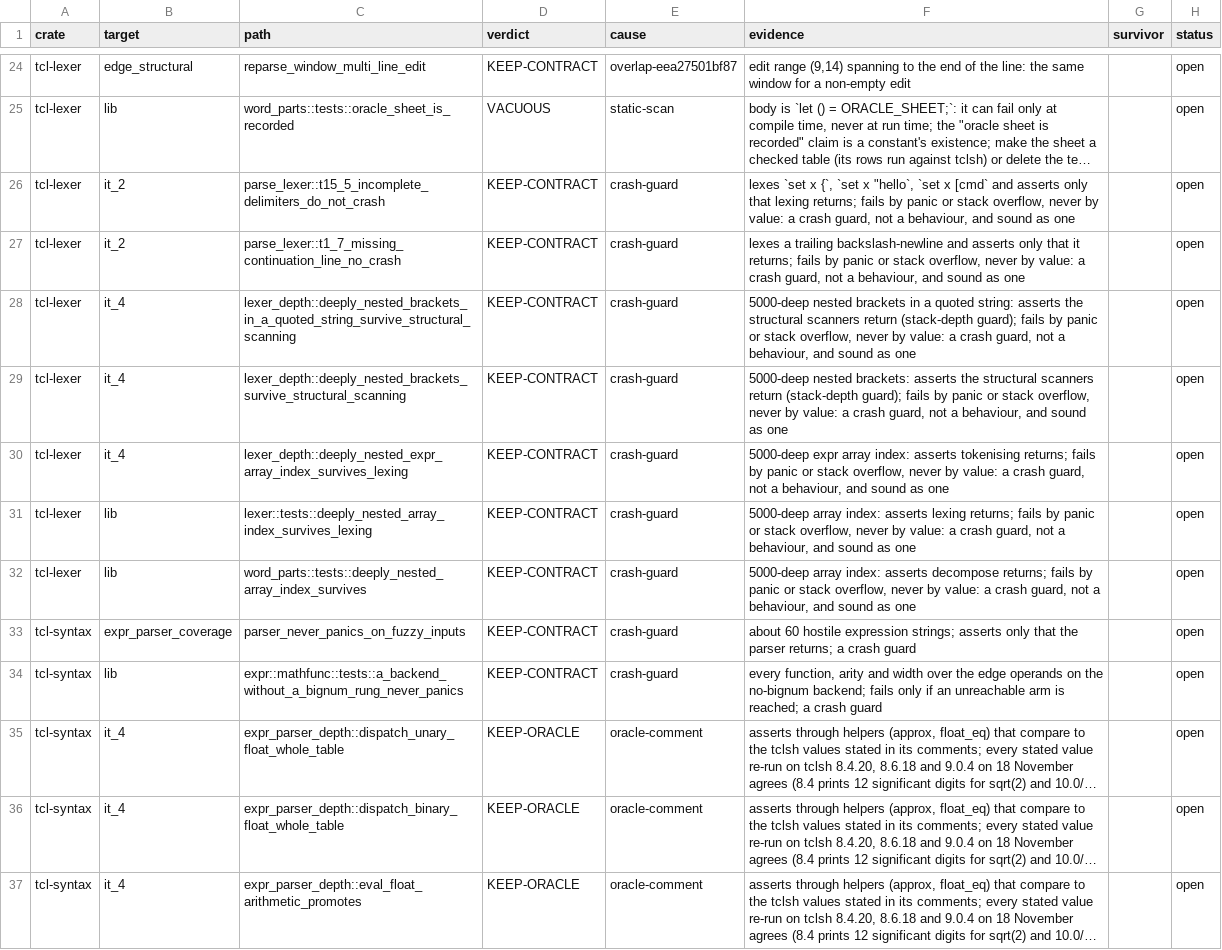
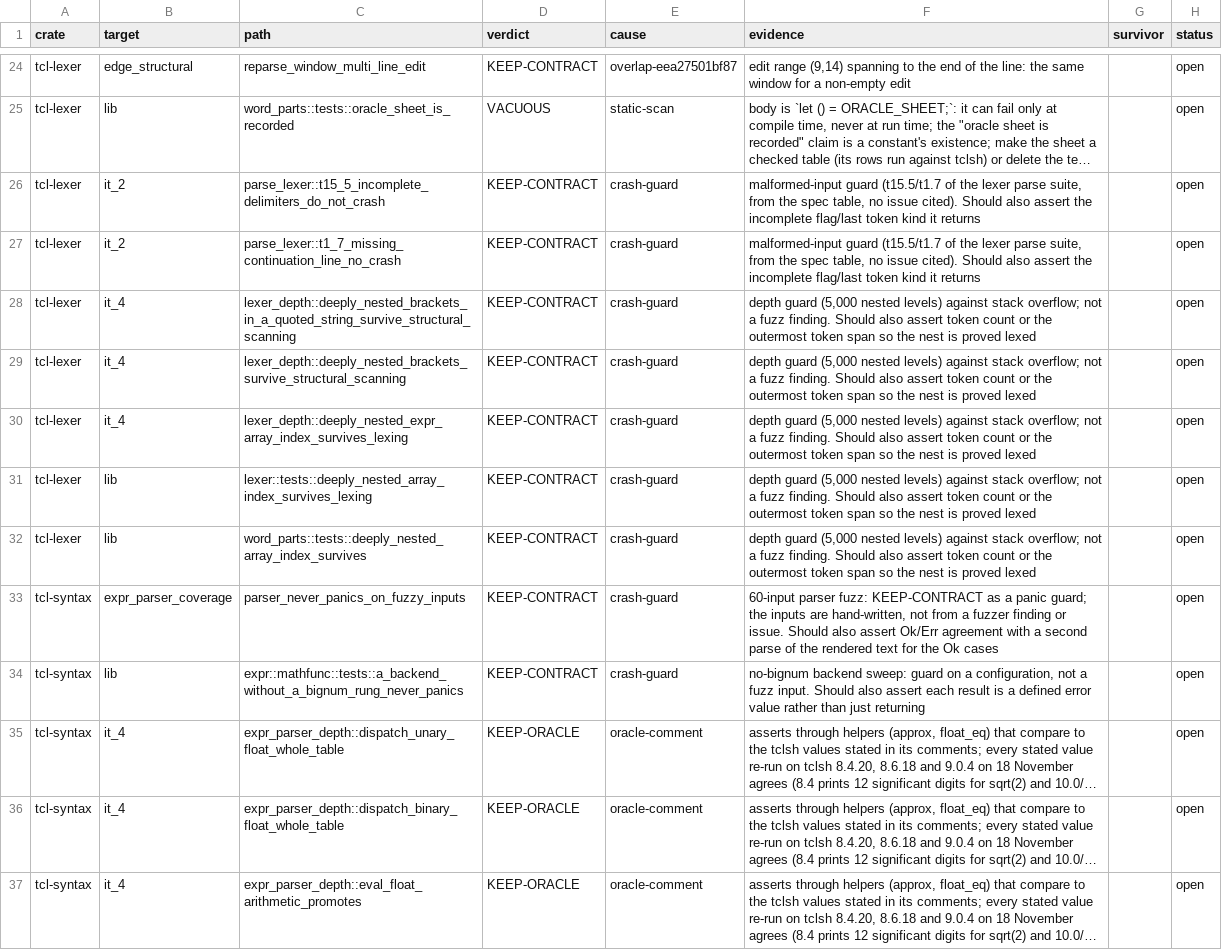
Before and after one commit to bitwisecook/tcl-lsp, a TSV file: docs/work/test-scrub/ledger/unowned-passing.tsv, drawn as a sheet; only a part is shown, gaps mark what is left out; long unchanged cells end in …; the diff covers the shown part only; the diff names each change by its address in the sheet, - before the commit and + after, or states it on an @@ line.

```diff
--- a/docs/work/test-scrub/ledger/unowned-passing.tsv
+++ b/docs/work/test-scrub/ledger/unowned-passing.tsv
-F26 (evidence): lexes `set x {`, `set x "hello`, `set x [cmd` and asserts only that lexing returns; fails by panic or stack overflow, never by value: a crash guard, not a behaviour, and sound as one
+F26 (evidence): malformed-input guard (t15.5/t1.7 of the lexer parse suite, from the spec table, no issue cited). Should also assert the incomplete flag/last token kind it returns
-F27 (evidence): lexes a trailing backslash-newline and asserts only that it returns; fails by panic or stack overflow, never by value: a crash guard, not a behaviour, and sound as one
+F27 (evidence): malformed-input guard (t15.5/t1.7 of the lexer parse suite, from the spec table, no issue cited). Should also assert the incomplete flag/last token kind it returns
-F28 (evidence): 5000-deep nested brackets in a quoted string: asserts the structural scanners return (stack-depth guard); fails by panic or stack overflow, never by value: a crash guard, not a behaviour, and sound as one
+F28 (evidence): depth guard (5,000 nested levels) against stack overflow; not a fuzz finding. Should also assert token count or the outermost token span so the nest is proved lexed
-F29 (evidence): 5000-deep nested brackets: asserts the structural scanners return (stack-depth guard); fails by panic or stack overflow, never by value: a crash guard, not a behaviour, and sound as one
+F29 (evidence): depth guard (5,000 nested levels) against stack overflow; not a fuzz finding. Should also assert token count or the outermost token span so the nest is proved lexed
-F30 (evidence): 5000-deep expr array index: asserts tokenising returns; fails by panic or stack overflow, never by value: a crash guard, not a behaviour, and sound as one
+F30 (evidence): depth guard (5,000 nested levels) against stack overflow; not a fuzz finding. Should also assert token count or the outermost token span so the nest is proved lexed
-F31 (evidence): 5000-deep array index: asserts lexing returns; fails by panic or stack overflow, never by value: a crash guard, not a behaviour, and sound as one
+F31 (evidence): depth guard (5,000 nested levels) against stack overflow; not a fuzz finding. Should also assert token count or the outermost token span so the nest is proved lexed
-F32 (evidence): 5000-deep array index: asserts decompose returns; fails by panic or stack overflow, never by value: a crash guard, not a behaviour, and sound as one
+F32 (evidence): depth guard (5,000 nested levels) against stack overflow; not a fuzz finding. Should also assert token count or the outermost token span so the nest is proved lexed
-F33 (evidence): about 60 hostile expression strings; asserts only that the parser returns; a crash guard
+F33 (evidence): 60-input parser fuzz: KEEP-CONTRACT as a panic guard; the inputs are hand-written, not from a fuzzer finding or issue. Should also assert Ok/Err agreement with a second parse of the rendered text for the Ok cases
-F34 (evidence): every function, arity and width over the edge operands on the no-bignum backend; fails only if an unreachable arm is reached; a crash guard
+F34 (evidence): no-bignum backend sweep: guard on a configuration, not a fuzz input. Should also assert each result is a defined error value rather than just returning
```
Also changed, not shown: 22 edited cells elsewhere in this file, 1 other file.
